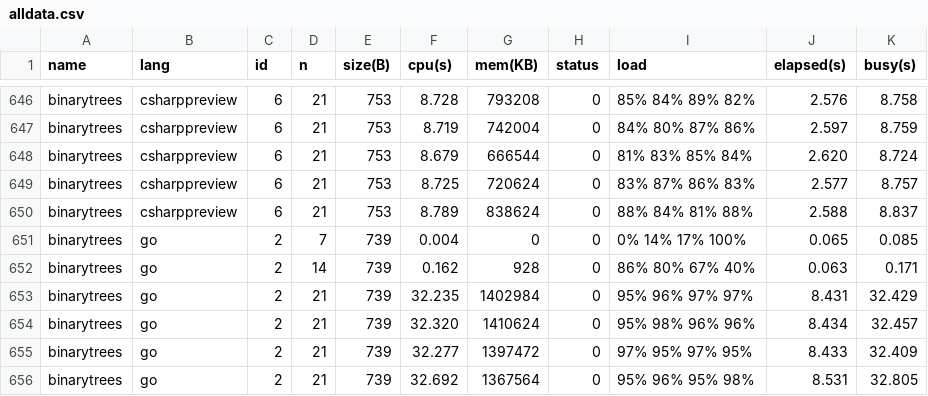
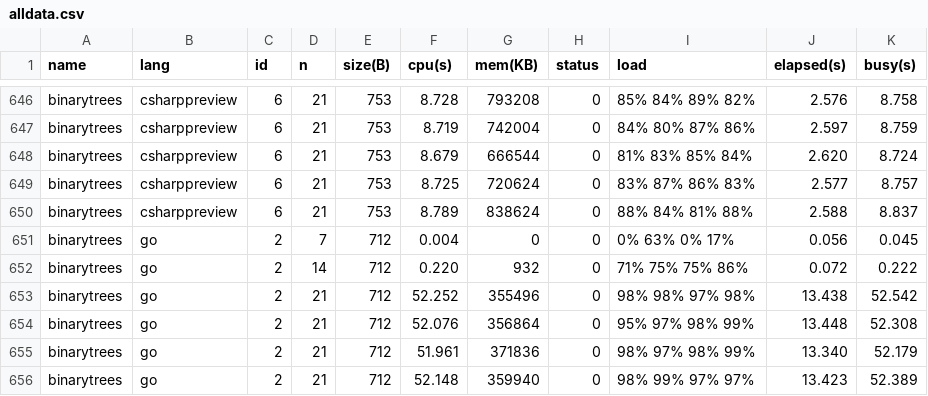
Before and after one commit to kirisky/benchmarks-game, a CSV file: public/data/alldata.csv, drawn as a sheet; only a part is shown, gaps mark what is left out; the diff covers the shown part only.

```diff
--- a/public/data/alldata.csv
+++ b/public/data/alldata.csv
@@ -650,7 +650,7 @@ binarytrees,csharppreview,6,21,753,8.725,720624,0,83% 87% 86% 83%,2.577,8.757
 binarytrees,csharppreview,6,21,753,8.789,838624,0,88% 84% 81% 88%,2.588,8.837
-binarytrees,go,2,7,739,0.004,0,0,0% 14% 17% 100%,0.065,0.085
-binarytrees,go,2,14,739,0.162,928,0,86% 80% 67% 40%,0.063,0.171
-binarytrees,go,2,21,739,32.235,1402984,0,95% 96% 97% 97%,8.431,32.429
-binarytrees,go,2,21,739,32.320,1410624,0,95% 98% 96% 96%,8.434,32.457
-binarytrees,go,2,21,739,32.277,1397472,0,97% 95% 97% 95%,8.433,32.409
-binarytrees,go,2,21,739,32.692,1367564,0,95% 96% 95% 98%,8.531,32.805
+binarytrees,go,2,7,712,0.004,0,0,0% 63% 0% 17%,0.056,0.045
+binarytrees,go,2,14,712,0.220,932,0,71% 75% 75% 86%,0.072,0.222
+binarytrees,go,2,21,712,52.252,355496,0,98% 98% 97% 98%,13.438,52.542
+binarytrees,go,2,21,712,52.076,356864,0,95% 97% 98% 99%,13.448,52.308
+binarytrees,go,2,21,712,51.961,371836,0,98% 97% 98% 99%,13.340,52.179
+binarytrees,go,2,21,712,52.148,359940,0,98% 99% 97% 97%,13.423,52.389
```
Also changed, not shown: 12 edited cells elsewhere in this file, public/data/data.csv, public/data/ndata.csv, 17 other files.
